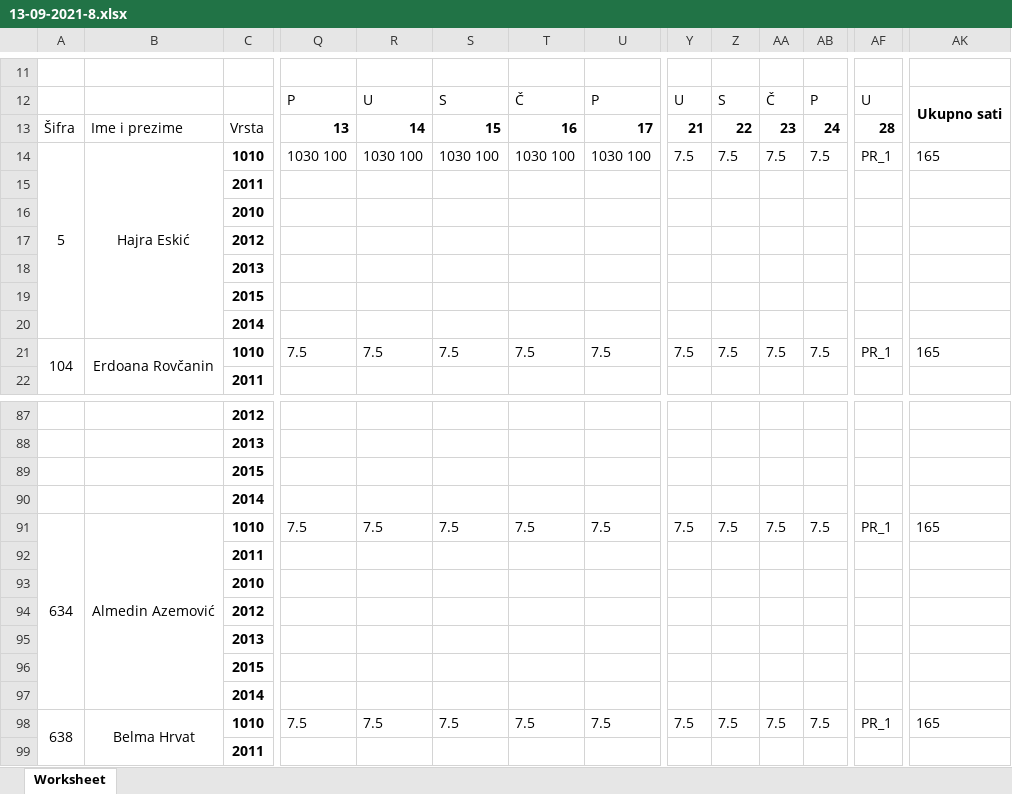
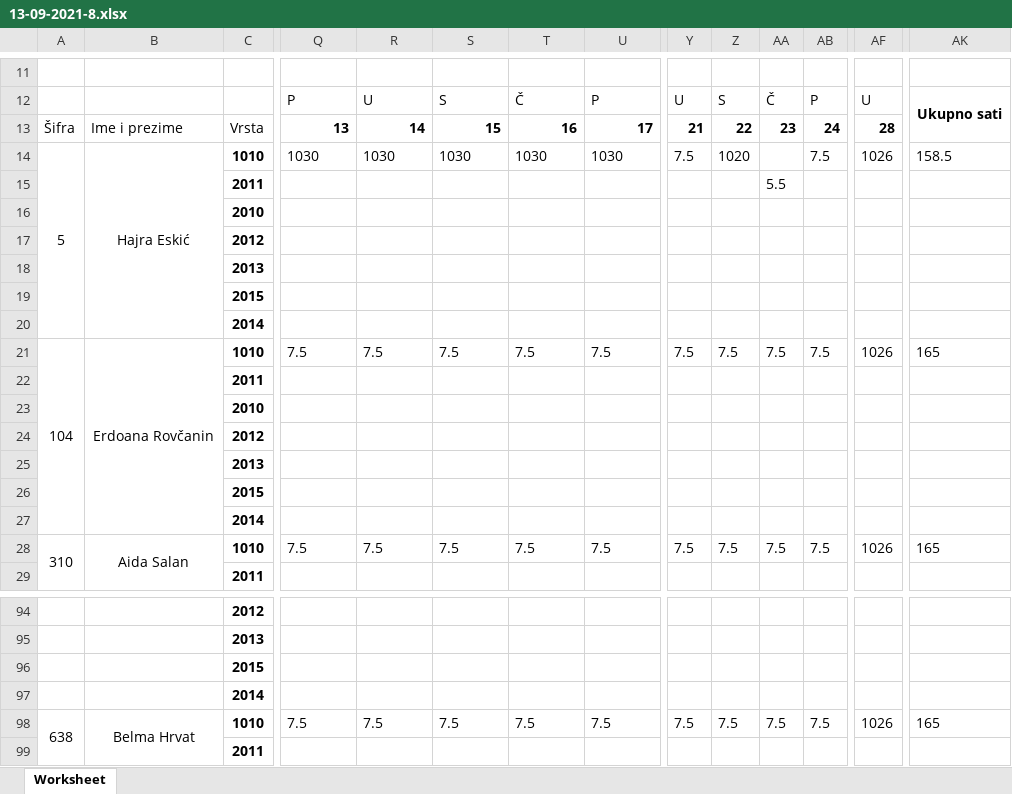
Before and after one commit to nedretb/apoteke-app, an Excel workbook: uploads/13-09-2021-8.xlsx, sheet Worksheet, drawn as a sheet; only a part is shown, gaps mark what is left out; values as stored, in another font and other column widths than the file's, no borders; removed rows and columns are numbered as before the commit, all else as after; rows hold the shown columns only; the diff covers the shown part only; the diff names each change by its address in the sheet, - before the commit and + after, or states it on an @@ line.

```diff
--- a/uploads/13-09-2021-8.xlsx (sheet Worksheet)
+++ b/uploads/13-09-2021-8.xlsx (sheet Worksheet)
-A14:A20 merged
+A14:A20 merged
-B14:B20 merged
+B14:B20 merged
-Q14: 1030 100
+Q14: 1030
-R14: 1030 100
+R14: 1030
-S14: 1030 100
+S14: 1030
-T14: 1030 100
+T14: 1030
-U14: 1030 100
+U14: 1030
-Z14: 7.5
+Z14: 1020
-AA14: 7.5
+AA14: (empty)
-AF14: PR_1
+AF14: 1026
-AK14: 165
+AK14: 158.5
+row 15:  |  | 2011 |  |  |  |  |  |  |  | 5.5
@@ row 93 moved to row 16: 2010 @@
@@ row 94 moved to row 17: 2012 @@
@@ row 95 moved to row 18: 2013 @@
@@ row 96 moved to row 19: 2015 @@
@@ row 97 moved to row 20: 2014 @@
+row 21: 104 | Erdoana Rovčanin | 1010 | 7.5 | 7.5 | 7.5 | 7.5 | 7.5 | 7.5 | 7.5 | 7.5 | 7.5 | 1026 | 165
-A28: 104
+A28: 310
-B28: Erdoana Rovčanin
+B28: Aida Salan
-AF28: PR_1
+AF28: 1026
-row 91: 634 | Almedin Azemović | 1010 | 7.5 | 7.5 | 7.5 | 7.5 | 7.5 | 7.5 | 7.5 | 7.5 | 7.5 | PR_1 | 165
-row 92:  |  | 2011
-AF98: PR_1
+AF98: 1026
```
Also changed, not shown: 27 edited cells elsewhere in this sheet, 3 other files.
